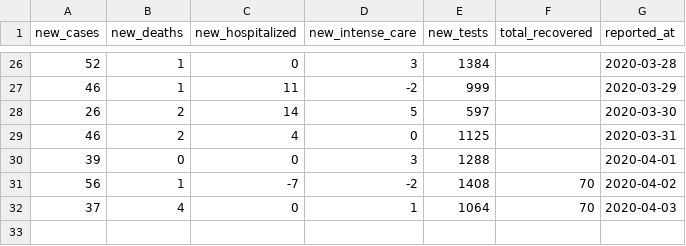
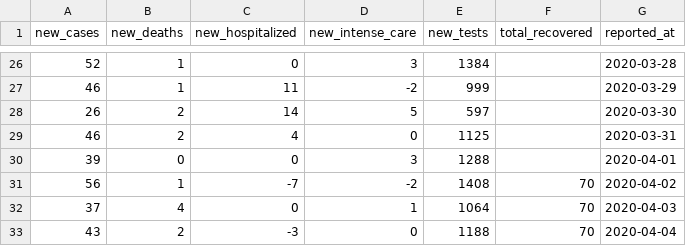
Before and after one commit to tdx996/corona_stats, a CSV file: storage/app/public/reports.csv, drawn as a sheet; only a part is shown, gaps mark what is left out.

Commit message:
New report.

```diff
--- a/storage/app/public/reports.csv
+++ b/storage/app/public/reports.csv
@@ -32 +32,2 @@ new_cases,new_deaths,new_hospitalized,new_intense_care,new_tests,total_recovered
 37,4,0,1,1064,70,2020-04-03
+43,2,-3,0,1188,70,2020-04-04
```
